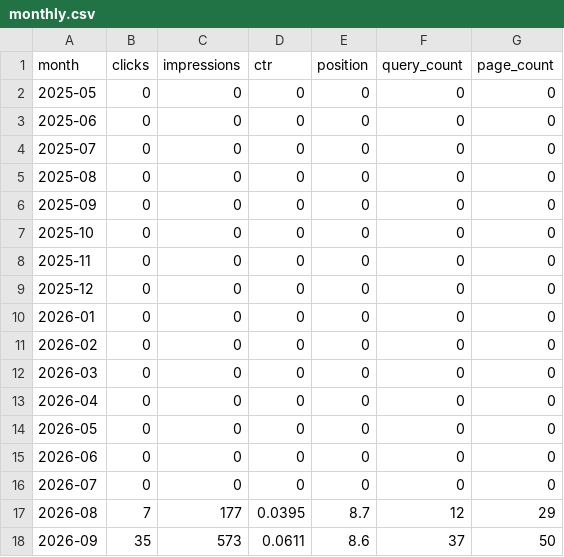
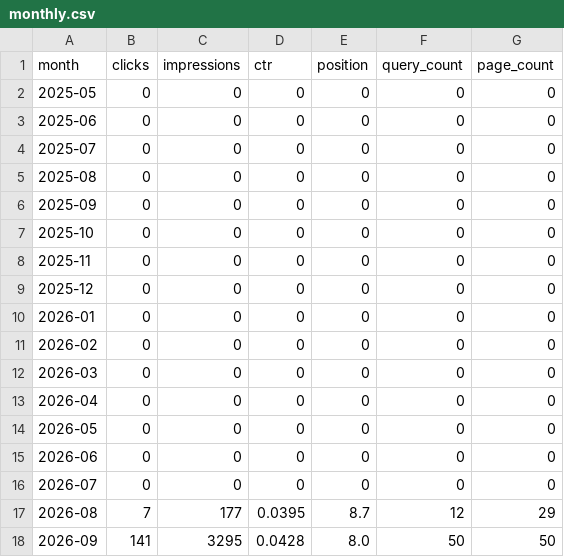
Before and after one commit to 610chris/610-sixten, a CSV file: journal_auto/analytics/data/search/monthly.csv, drawn as a sheet.

```diff
--- a/journal_auto/analytics/data/search/monthly.csv
+++ b/journal_auto/analytics/data/search/monthly.csv
@@ -17,2 +17,2 @@ month,clicks,impressions,ctr,position,query_count,page_count
 2026-08,7,177,0.0395,8.7,12,29
-2026-09,35,573,0.0611,8.6,37,50
+2026-09,141,3295,0.0428,8.0,50,50
```
Also changed, not shown: journal_auto/analytics/data/search/pages/2026-09.csv, journal_auto/analytics/data/search/queries/2026-09.csv, 12 other files.
